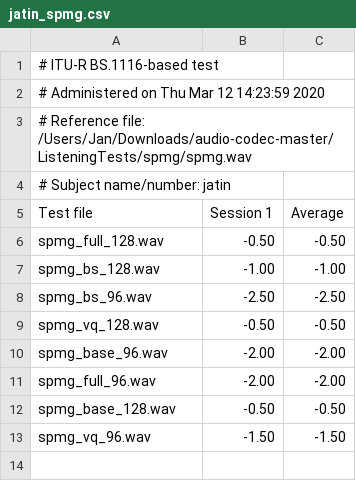
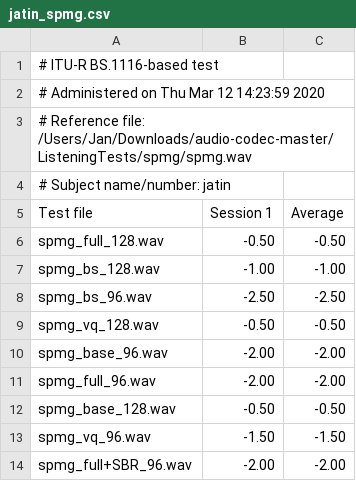
Before and after one commit to Abhipray/audio-codec, a CSV file: ListeningTests/results/jatin_spmg.csv, drawn as a sheet; the diff names each change by its address in the sheet, - before the commit and + after, or states it on an @@ line.

Commit message:
Update jatin_spmg.csv

```diff
--- a/ListeningTests/results/jatin_spmg.csv
+++ b/ListeningTests/results/jatin_spmg.csv
+row 14: spmg_full+SBR_96.wav | -2.00 | -2.00
```
